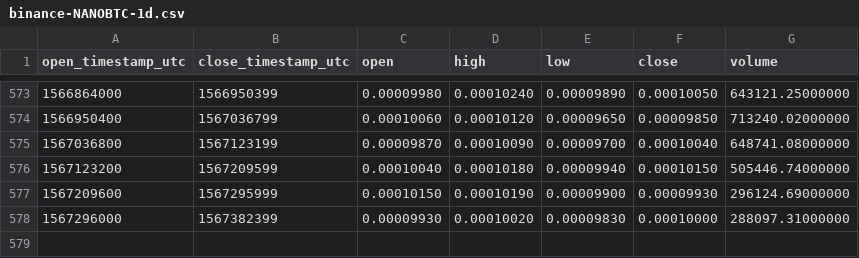
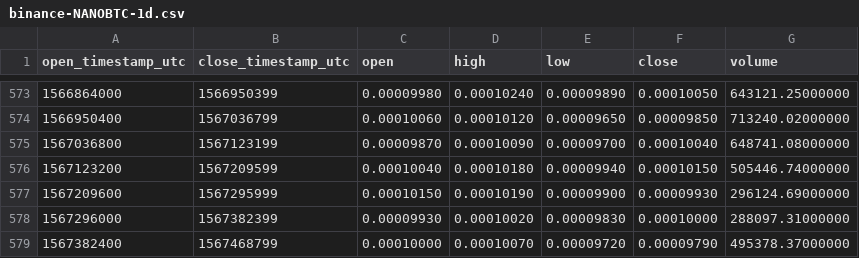
Before and after one commit to cryptobigbro/binance-NANOBTC, a CSV file: binance-NANOBTC-1d.csv, drawn as a sheet; only a part is shown, gaps mark what is left out.

Commit message:
Update OHLCV data.

```diff
--- a/binance-NANOBTC-1d.csv
+++ b/binance-NANOBTC-1d.csv
@@ -578 +578,2 @@ open_timestamp_utc,close_timestamp_utc,open,high,low,close,volume
 1567296000,1567382399,0.00009930,0.00010020,0.00009830,0.00010000,288097.31000000
+1567382400,1567468799,0.00010000,0.00010070,0.00009720,0.00009790,495378.37000000
```
Also changed, not shown: 1 other file.
